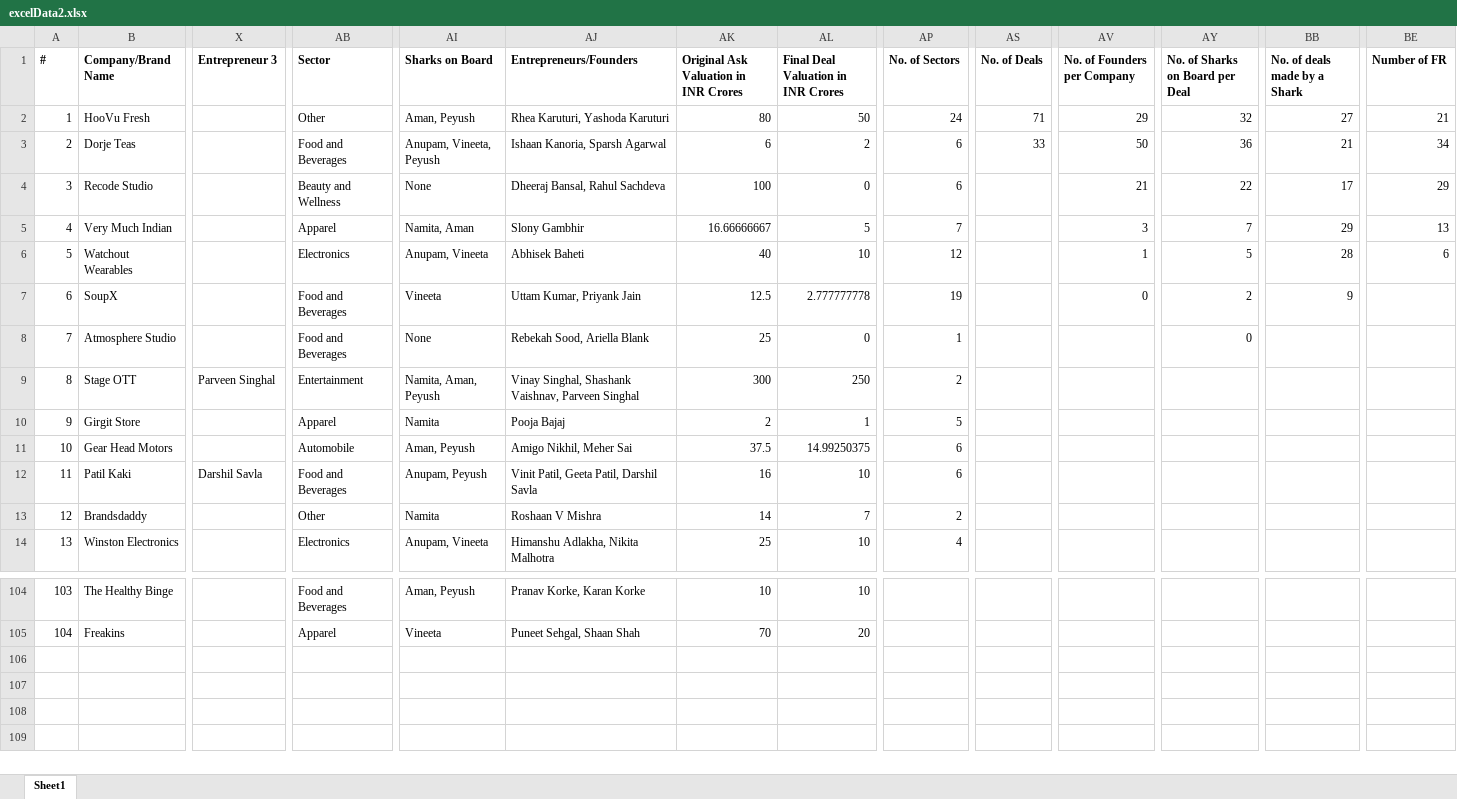
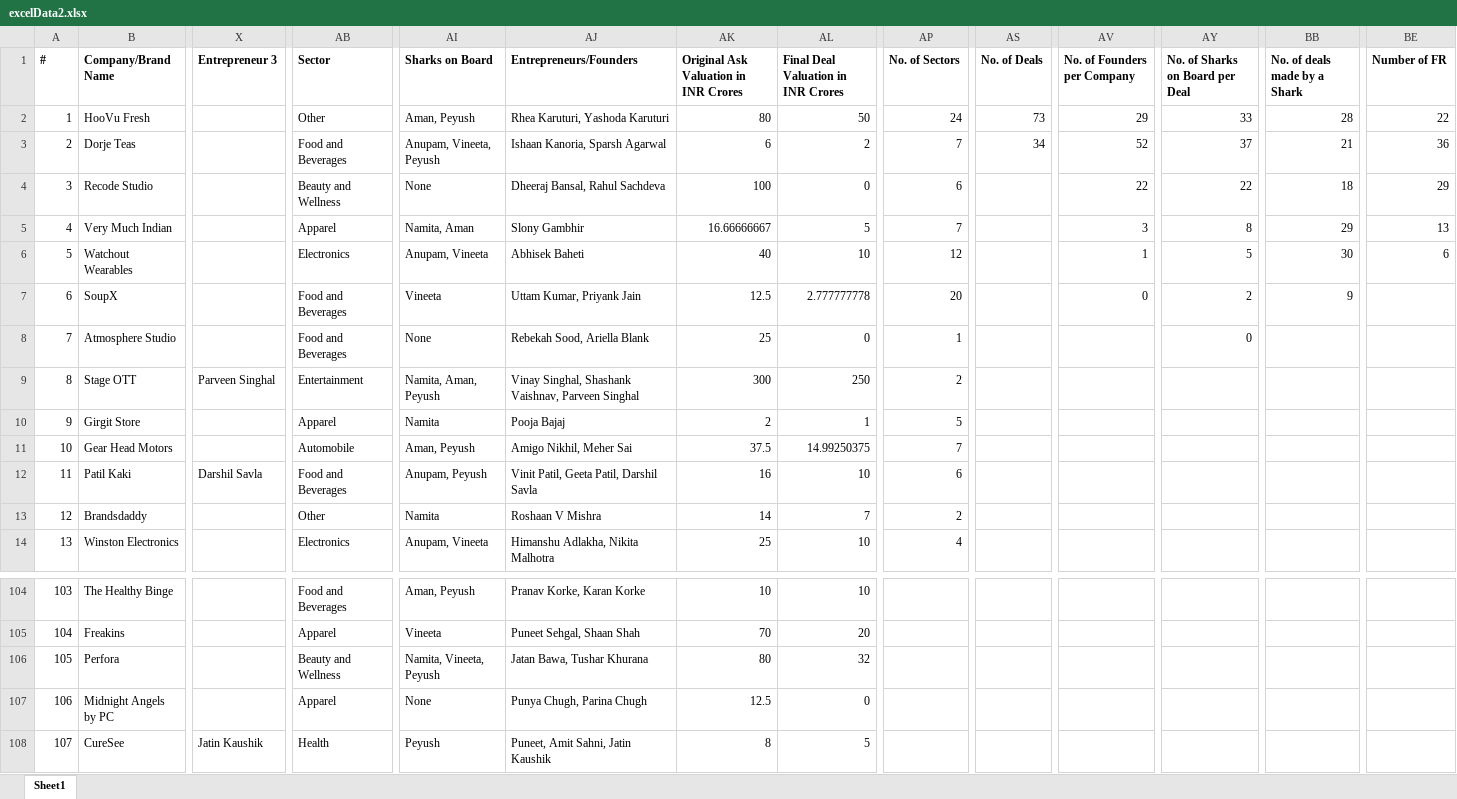
Before and after one commit to belohith/sharktankindia, an Excel workbook: excelData2.xlsx, sheet Sheet1, drawn as a sheet; only a part is shown, gaps mark what is left out; values as stored, in another font and other column widths than the file's, no borders; rows hold the shown columns only; the diff names each change by its address in the sheet, - before the commit and + after, or states it on an @@ line.

Commit message:
update

```diff
--- a/excelData2.xlsx (sheet Sheet1)
+++ b/excelData2.xlsx (sheet Sheet1)
-AS2 (No. of Deals): 71
+AS2 (No. of Deals): 73
-AY2 (No. of Sharks on Board per Deal): 32
+AY2 (No. of Sharks on Board per Deal): 33
-BB2 (No. of deals made by a Shark): 27
+BB2 (No. of deals made by a Shark): 28
-BE2 (Number of FR): 21
+BE2 (Number of FR): 22
-AP3 (No. of Sectors): 6
+AP3 (No. of Sectors): 7
-AS3 (No. of Deals): 33
+AS3 (No. of Deals): 34
-AV3 (No. of Founders per Company): 50
+AV3 (No. of Founders per Company): 52
-AY3 (No. of Sharks on Board per Deal): 36
+AY3 (No. of Sharks on Board per Deal): 37
-BE3 (Number of FR): 34
+BE3 (Number of FR): 36
-AV4 (No. of Founders per Company): 21
+AV4 (No. of Founders per Company): 22
-BB4 (No. of deals made by a Shark): 17
+BB4 (No. of deals made by a Shark): 18
-AY5 (No. of Sharks on Board per Deal): 7
+AY5 (No. of Sharks on Board per Deal): 8
-BB6 (No. of deals made by a Shark): 28
+BB6 (No. of deals made by a Shark): 30
-AP7 (No. of Sectors): 19
+AP7 (No. of Sectors): 20
-AP11 (No. of Sectors): 6
+AP11 (No. of Sectors): 7
+row 106: 105 | Perfora |  | Beauty and Wellness | Namita, Vineeta, Peyush | Jatan Bawa, Tushar Khurana | 80 | 32
+row 107: 106 | Midnight Angels by PC |  | Apparel | None | Punya Chugh, Parina Chugh | 12.5 | 0
+row 108: 107 | CureSee | Jatin Kaushik | Health | Peyush | Puneet, Amit Sahni, Jatin Kaushik | 8 | 5
```
